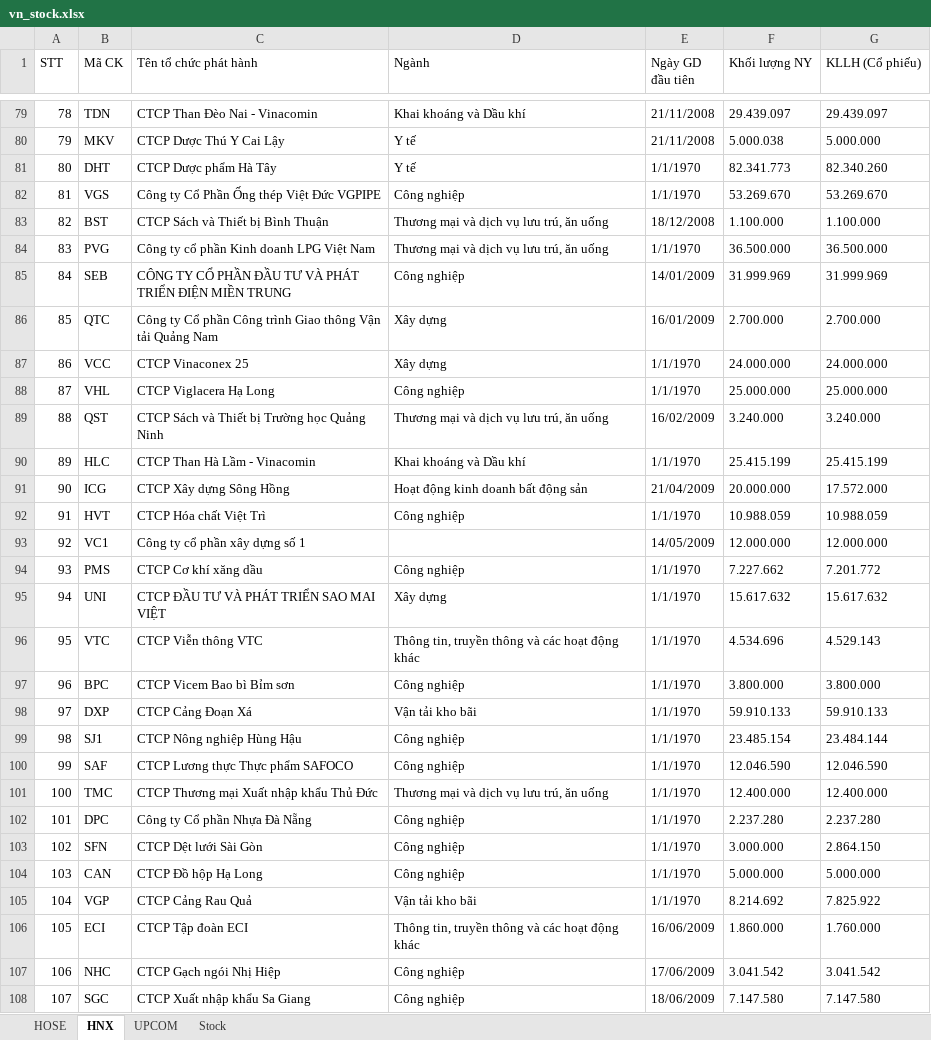
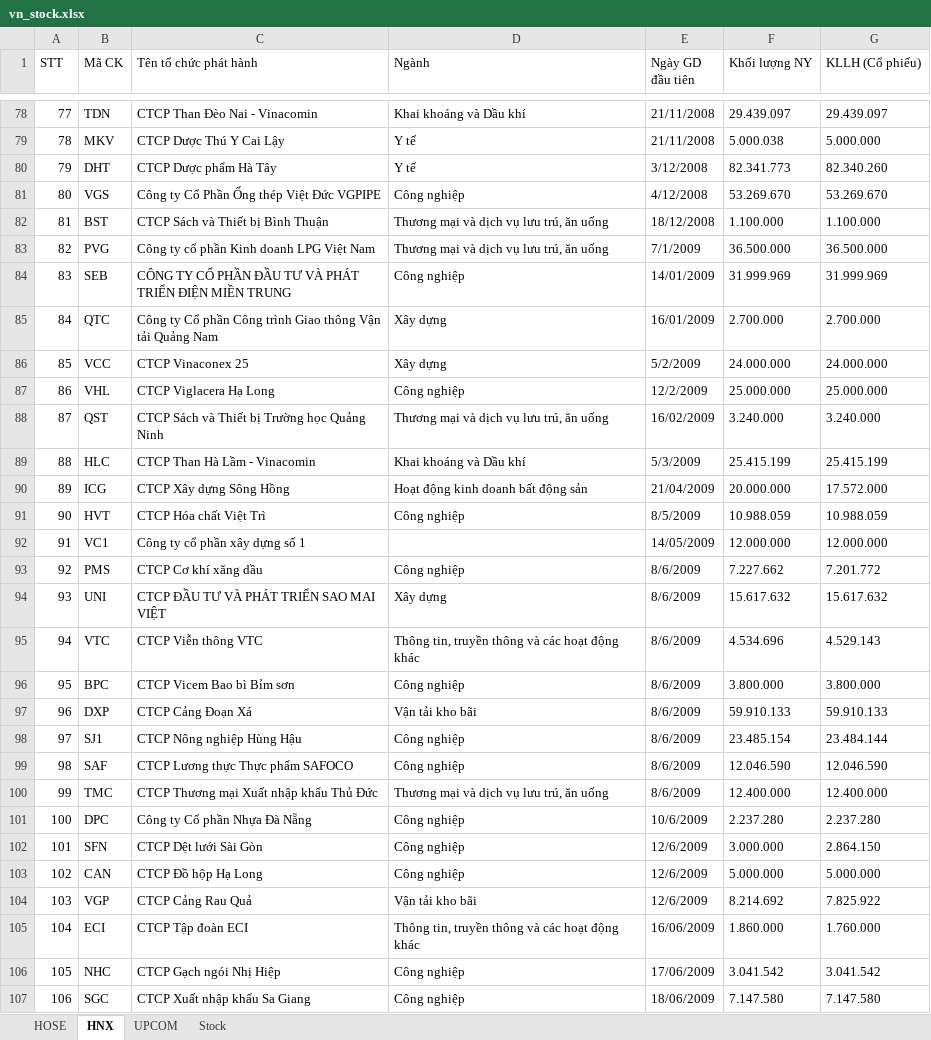
Before and after one commit to duyhuwng2910/Real-Time-Stock-Data-Processing-System, an Excel workbook: Excel files/vn_stock.xlsx, sheet HNX, drawn as a sheet; only a part is shown, gaps mark what is left out; values as stored, in another font and other column widths than the file's, no cell formats; table styles not drawn; addresses are those after the commit; the diff covers the shown part only; the diff names each change by its address in the sheet, - before the commit and + after, or states it on an @@ line.

```diff
--- a/Excel files/vn_stock.xlsx (sheet HNX)
+++ b/Excel files/vn_stock.xlsx (sheet HNX)
@@ column A (STT) renumbered between rows 16 and 322 @@
-E80 (Ngày GD đầu tiên): 1/1/1970
+E80 (Ngày GD đầu tiên): 3/12/2008
-E81 (Ngày GD đầu tiên): 1/1/1970
+E81 (Ngày GD đầu tiên): 4/12/2008
-E83 (Ngày GD đầu tiên): 1/1/1970
+E83 (Ngày GD đầu tiên): 7/1/2009
-E86 (Ngày GD đầu tiên): 1/1/1970
+E86 (Ngày GD đầu tiên): 5/2/2009
-E87 (Ngày GD đầu tiên): 1/1/1970
+E87 (Ngày GD đầu tiên): 12/2/2009
-E89 (Ngày GD đầu tiên): 1/1/1970
+E89 (Ngày GD đầu tiên): 5/3/2009
-E91 (Ngày GD đầu tiên): 1/1/1970
+E91 (Ngày GD đầu tiên): 8/5/2009
-E93:E100 (Ngày GD đầu tiên): 1/1/1970
+E93:E100 (Ngày GD đầu tiên): 8/6/2009
-E101 (Ngày GD đầu tiên): 1/1/1970
+E101 (Ngày GD đầu tiên): 10/6/2009
-E102:E104 (Ngày GD đầu tiên): 1/1/1970
+E102:E104 (Ngày GD đầu tiên): 12/6/2009
```
Also changed, not shown: 1 added row, 1 removed row and 78 edited cells elsewhere in this sheet, sheet HOSE, sheet UPCOM, sheet Stock, cell formats, 10 other files.
